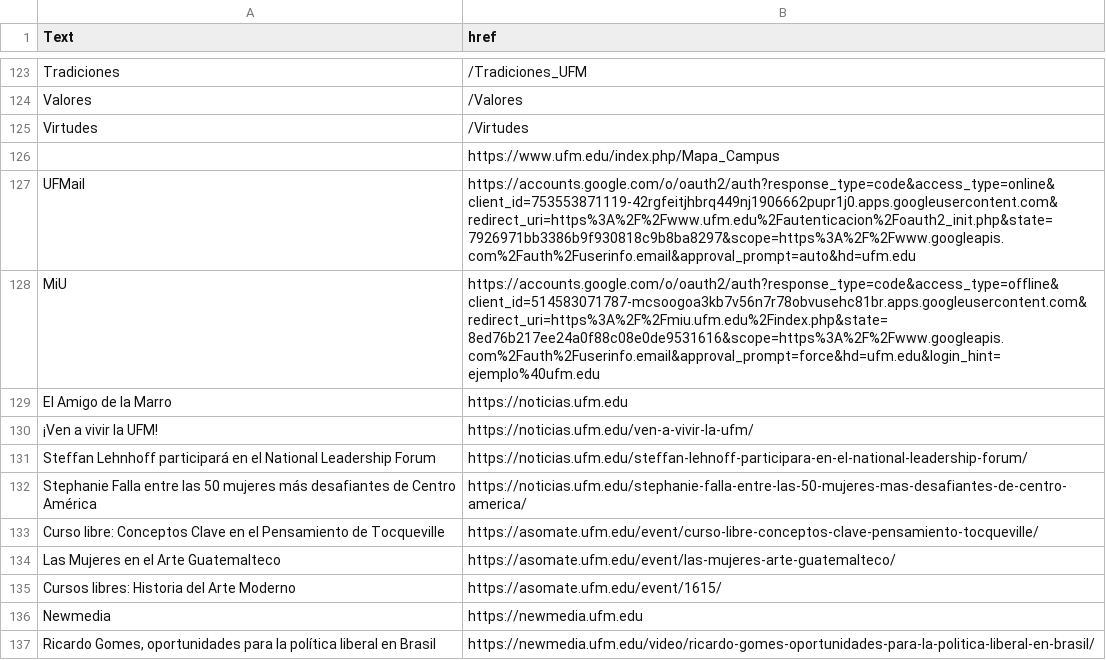
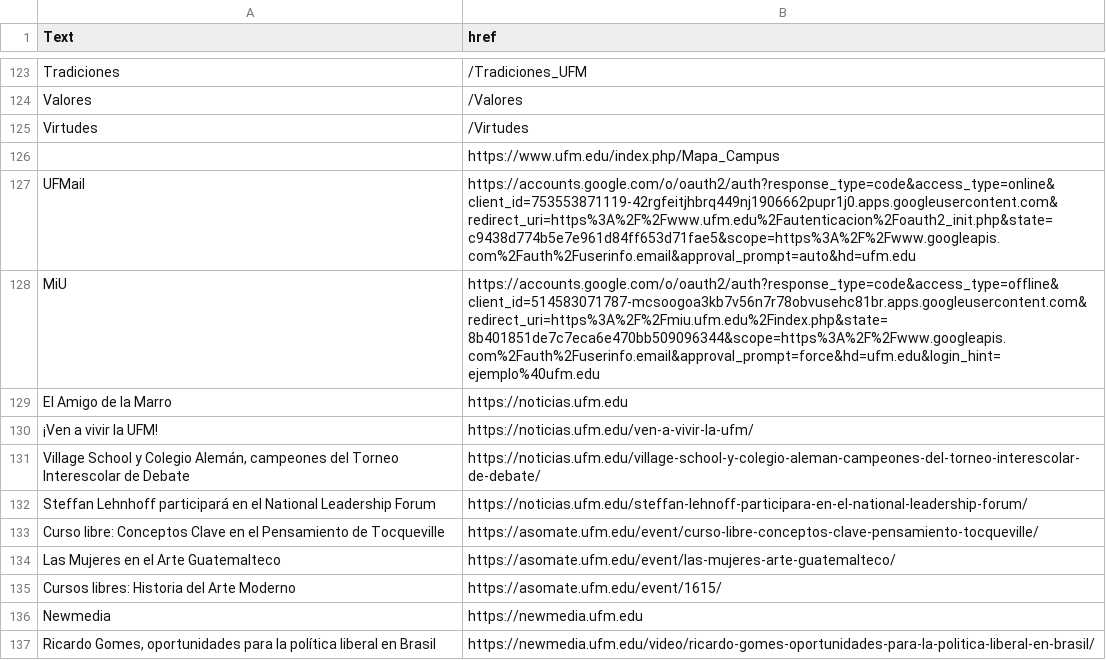
Before and after one commit to anesveth/soup, a CSV file: logs/extra_as.csv, drawn as a sheet; only a part is shown, gaps mark what is left out.

Commit message:
finished phase 4 data collecting

```diff
--- a/logs/extra_as.csv
+++ b/logs/extra_as.csv
@@ -126,8 +126,8 @@ Virtudes,/Virtudes
 ,https://www.ufm.edu/index.php/Mapa_Campus
-UFMail,https://accounts.google.com/o/oauth2/auth?response_type=code&access_type=online&client_id=753553871119-42rgfeitjhbrq449nj1906662pupr1j0.apps.googleusercontent.com&redirect_uri=https%3A%2F%2Fwww.ufm.edu%2Fautenticacion%2Foauth2_init.php&state=7926971bb3386b9f930818c9b8ba8297&scope=https%3A%2F%2Fwww.googleapis.com%2Fauth%2Fuserinfo.email&approval_prompt=auto&hd=ufm.edu
-MiU,https://accounts.google.com/o/oauth2/auth?response_type=code&access_type=offline&client_id=514583071787-mcsoogoa3kb7v56n7r78obvusehc81br.apps.googleusercontent.com&redirect_uri=https%3A%2F%2Fmiu.ufm.edu%2Findex.php&state=8ed76b217ee24a0f88c08e0de9531616&scope=https%3A%2F%2Fwww.googleapis.com%2Fauth%2Fuserinfo.email&approval_prompt=force&hd=ufm.edu&login_hint=ejemplo%40ufm.edu
+UFMail,https://accounts.google.com/o/oauth2/auth?response_type=code&access_type=online&client_id=753553871119-42rgfeitjhbrq449nj1906662pupr1j0.apps.googleusercontent.com&redirect_uri=https%3A%2F%2Fwww.ufm.edu%2Fautenticacion%2Foauth2_init.php&state=c9438d774b5e7e961d84ff653d71fae5&scope=https%3A%2F%2Fwww.googleapis.com%2Fauth%2Fuserinfo.email&approval_prompt=auto&hd=ufm.edu
+MiU,https://accounts.google.com/o/oauth2/auth?response_type=code&access_type=offline&client_id=514583071787-mcsoogoa3kb7v56n7r78obvusehc81br.apps.googleusercontent.com&redirect_uri=https%3A%2F%2Fmiu.ufm.edu%2Findex.php&state=8b401851de7c7eca6e470bb509096344&scope=https%3A%2F%2Fwww.googleapis.com%2Fauth%2Fuserinfo.email&approval_prompt=force&hd=ufm.edu&login_hint=ejemplo%40ufm.edu
 El Amigo de la Marro,https://noticias.ufm.edu
 ¡Ven a vivir la UFM!,https://noticias.ufm.edu/ven-a-vivir-la-ufm/
+"Village School y Colegio Alemán, campeones del Torneo Interescolar de Debate",https://noticias.ufm.edu/village-school-y-colegio-aleman-campeones-del-torneo-interescolar-de-debate/
 Steffan Lehnhoff participará en el National Leadership Forum,https://noticias.ufm.edu/steffan-lehnoff-participara-en-el-national-leadership-forum/
-Stephanie Falla entre las 50 mujeres más desafiantes de Centro América,https://noticias.ufm.edu/stephanie-falla-entre-las-50-mujeres-mas-desafiantes-de-centro-america/
 Curso libre: Conceptos Clave en el Pensamiento de Tocqueville,https://asomate.ufm.edu/event/curso-libre-conceptos-clave-pensamiento-tocqueville/
```
Also changed, not shown: 4 other files.
